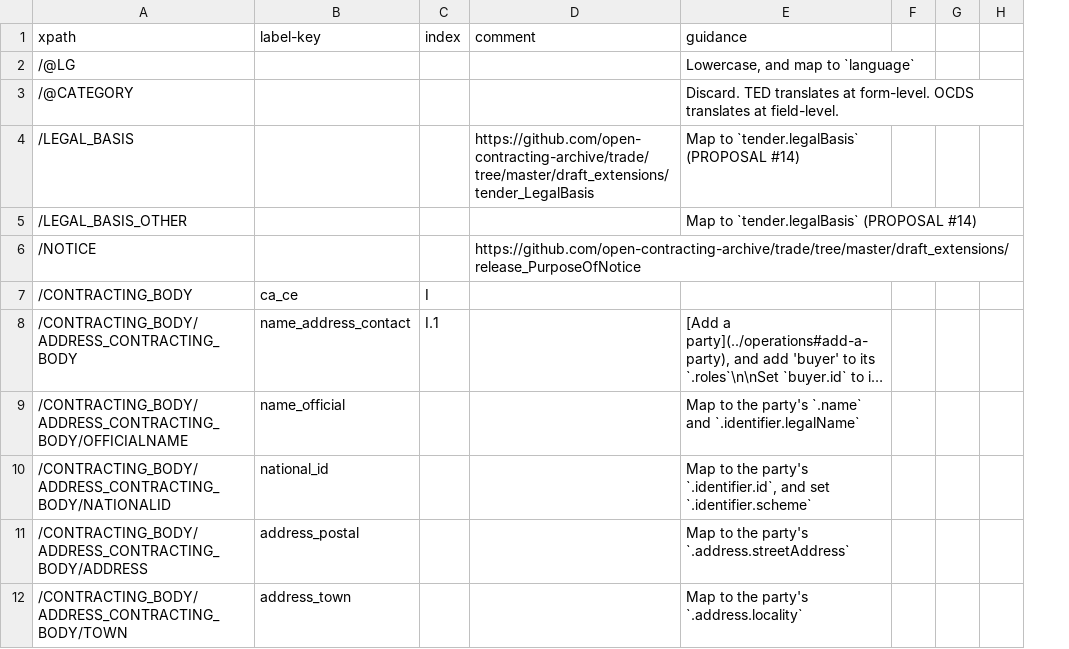
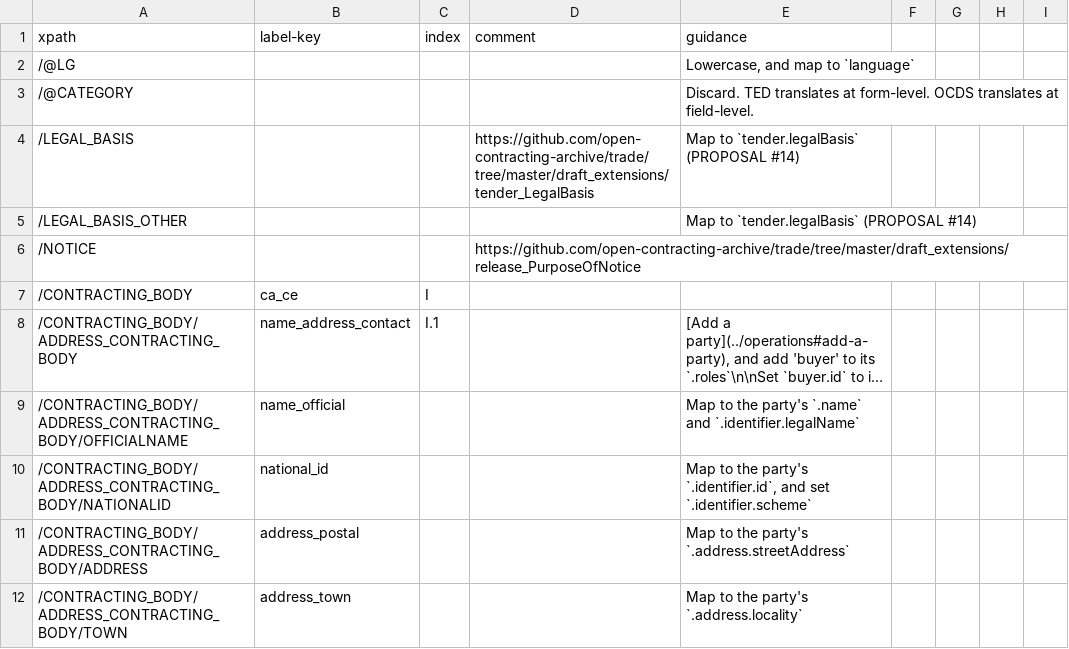
Before and after one commit to open-contracting/european-union-support, a CSV file: output/mapping/F23_2014.csv, drawn as a sheet; only a part is shown; long unchanged cells end in …; removed rows and columns are numbered as before the commit, all else as after; the diff names each change by its address in the sheet, - before the commit and + after, or states it on an @@ line.

```diff
--- a/output/mapping/F23_2014.csv
+++ b/output/mapping/F23_2014.csv
-column G, empty
-column H, empty
+column G, empty
+column H, empty
+column I, empty
```
